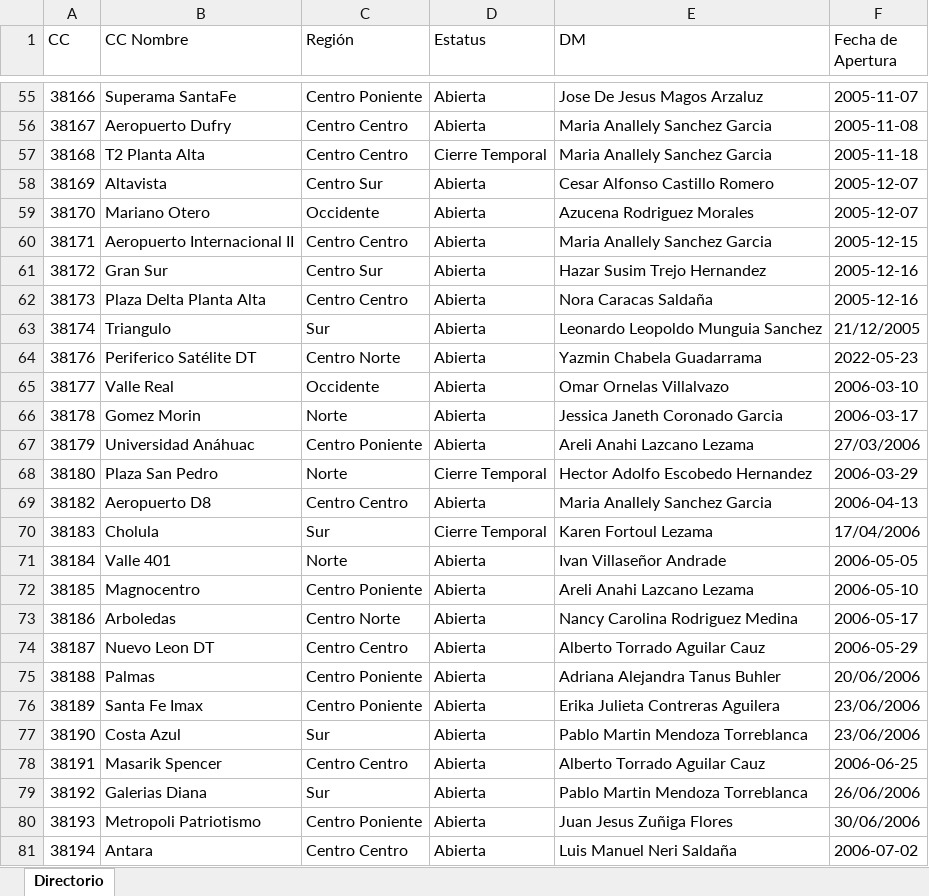
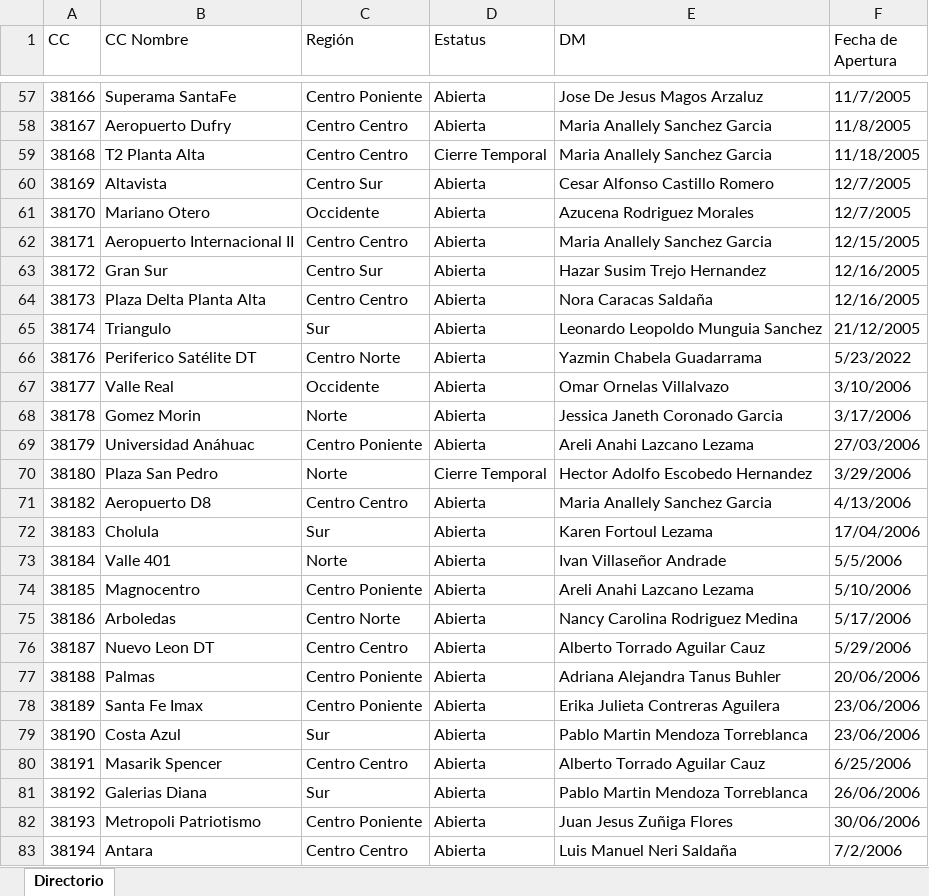
Before and after one commit to sbx-mex/VaXCuenta, an Excel workbook: data/Directorio.xlsx, sheet Directorio, drawn as a sheet; only a part is shown, gaps mark what is left out; values as stored, in another font and other column widths than the file's, no cell formats; table styles not drawn; addresses are those after the commit; the diff covers the shown part only; the diff names each change by its address in the sheet, - before the commit and + after, or states it on an @@ line.

```diff
--- a/data/Directorio.xlsx (sheet Directorio)
+++ b/data/Directorio.xlsx (sheet Directorio)
-F57 (Fecha de Apertura): 2005-11-07
+F57 (Fecha de Apertura): 11/7/2005
-F58 (Fecha de Apertura): 2005-11-08
+F58 (Fecha de Apertura): 11/8/2005
-F59 (Fecha de Apertura): 2005-11-18
+F59 (Fecha de Apertura): 11/18/2005
-F60:F61 (Fecha de Apertura): 2005-12-07
+F60:F61 (Fecha de Apertura): 12/7/2005
-F62 (Fecha de Apertura): 2005-12-15
+F62 (Fecha de Apertura): 12/15/2005
-F63:F64 (Fecha de Apertura): 2005-12-16
+F63:F64 (Fecha de Apertura): 12/16/2005
-F66 (Fecha de Apertura): 2022-05-23
+F66 (Fecha de Apertura): 5/23/2022
-F67 (Fecha de Apertura): 2006-03-10
+F67 (Fecha de Apertura): 3/10/2006
-F68 (Fecha de Apertura): 2006-03-17
+F68 (Fecha de Apertura): 3/17/2006
-F70 (Fecha de Apertura): 2006-03-29
+F70 (Fecha de Apertura): 3/29/2006
-F71 (Fecha de Apertura): 2006-04-13
+F71 (Fecha de Apertura): 4/13/2006
-D72 (Estatus): Cierre Temporal
+D72 (Estatus): Abierta
-F73 (Fecha de Apertura): 2006-05-05
+F73 (Fecha de Apertura): 5/5/2006
-F74 (Fecha de Apertura): 2006-05-10
+F74 (Fecha de Apertura): 5/10/2006
-F75 (Fecha de Apertura): 2006-05-17
+F75 (Fecha de Apertura): 5/17/2006
-F76 (Fecha de Apertura): 2006-05-29
+F76 (Fecha de Apertura): 5/29/2006
-F80 (Fecha de Apertura): 2006-06-25
+F80 (Fecha de Apertura): 6/25/2006
-F83 (Fecha de Apertura): 2006-07-02
+F83 (Fecha de Apertura): 7/2/2006
```
Also changed, not shown: 24 added rows, 13 removed rows and 796 edited cells elsewhere in this sheet, cell formats.
